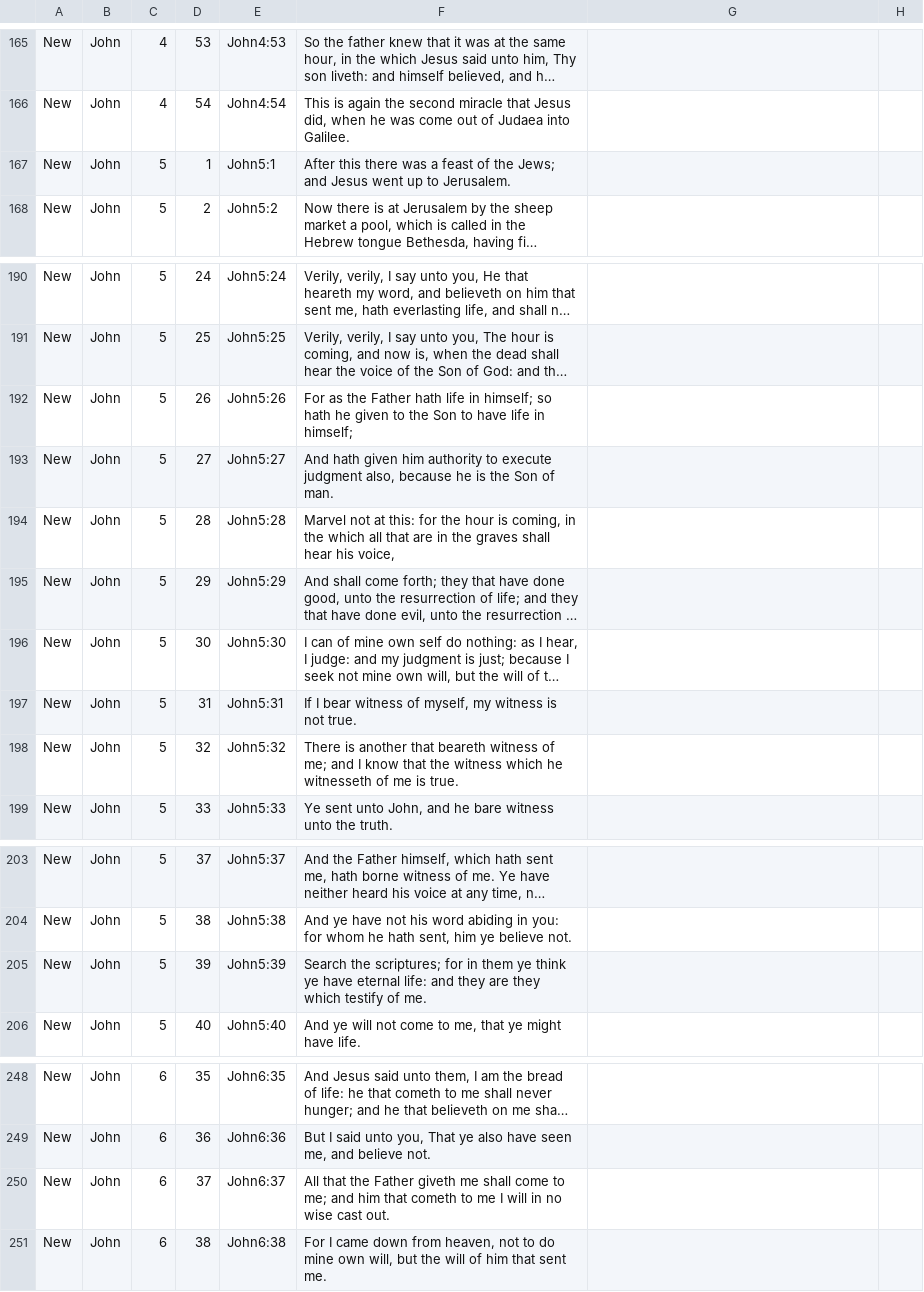
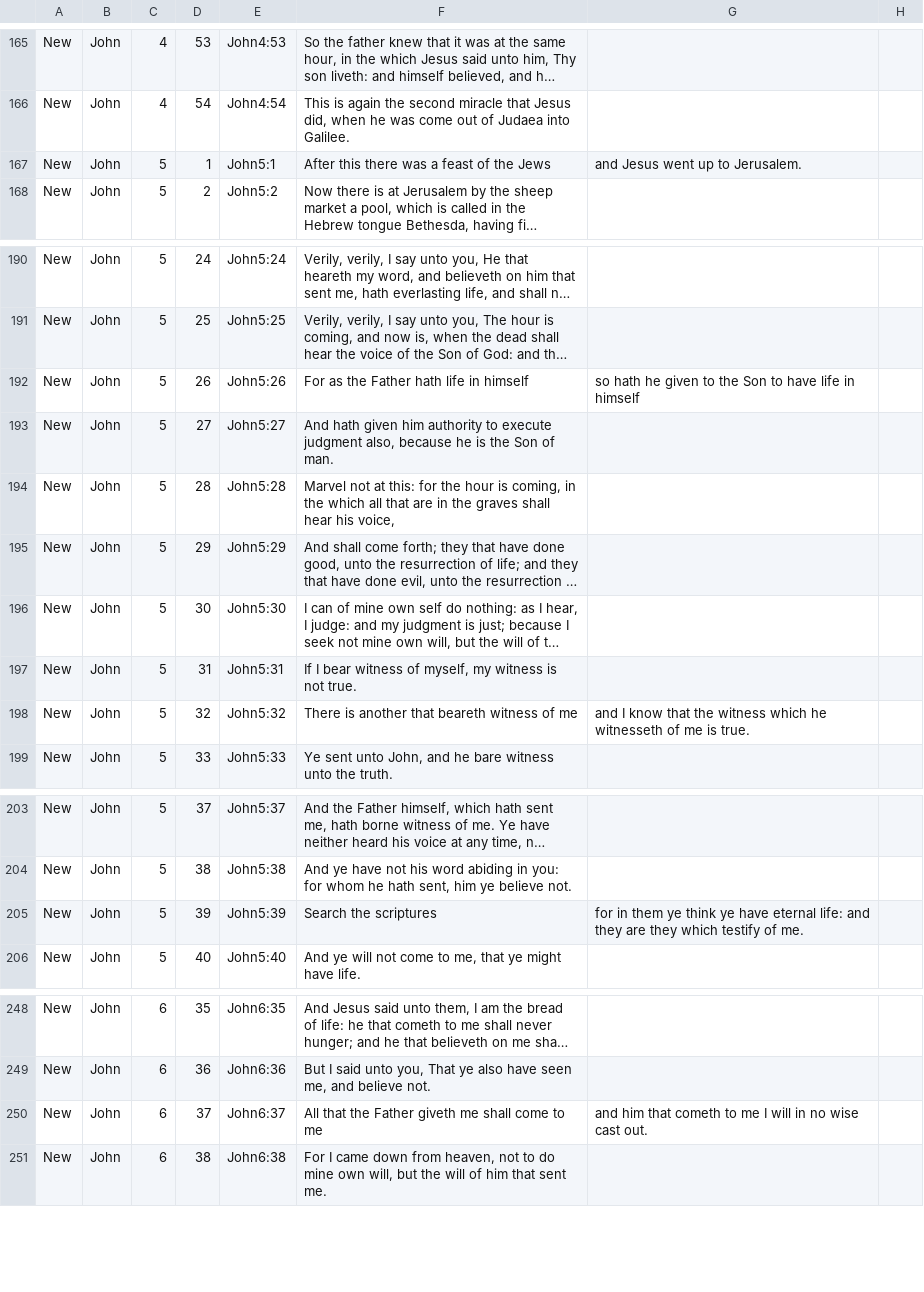
Before and after one commit to acrawford73/postgresql-bible-kjv, a CSV file: csv/kjv-john.csv, drawn as a sheet; only a part is shown, gaps mark what is left out; long unchanged cells end in …; the diff covers the shown part only; the diff names each change by its address in the sheet, - before the commit and + after, or states it on an @@ line.

```diff
--- a/csv/kjv-john.csv
+++ b/csv/kjv-john.csv
-F167: …of the Jews; and Jesus went up to Jerusalem.
+F167: …of the Jews
-G167: (empty)
+G167: and Jesus went up to Jerusalem.
-F192: …life in himself; so hath he given to the Son to have life in himself;
+F192: …life in himself
-G192: (empty)
+G192: so hath he given to the Son to have life in himself
-F198: …witness of me; and I know that the witness which he witnesseth of me is true.
+F198: …witness of me
-G198: (empty)
+G198: and I know that the witness which he witnesseth of me is true.
-F205: Search the scriptures; for in them ye think ye have eternal life: and they are they which testify of me.
+F205: Search the scriptures
-G205: (empty)
+G205: for in them ye think ye have eternal life: and they are they which testify of me.
-F250: …come to me; and him that cometh to me I will in no wise cast out.
+F250: …come to me
-G250: (empty)
+G250: and him that cometh to me I will in no wise cast out.
```
Also changed, not shown: 48 edited cells elsewhere in this file, csv/kjv-mark.csv.
